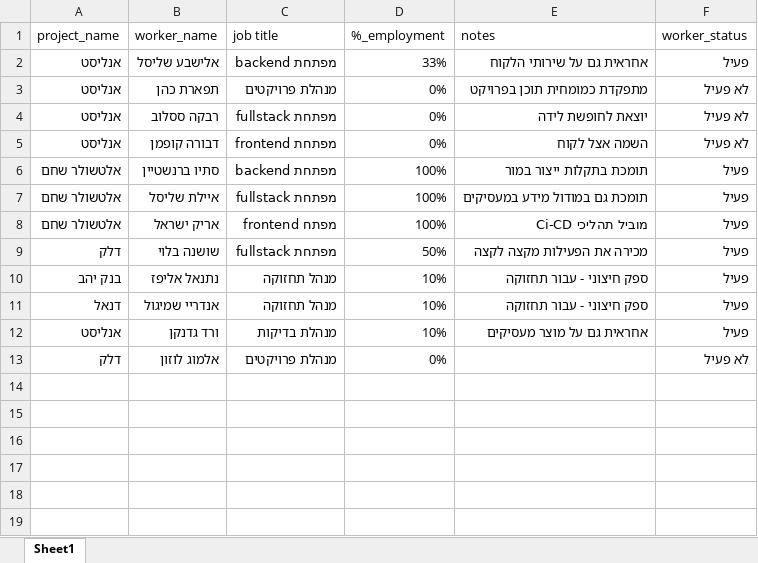
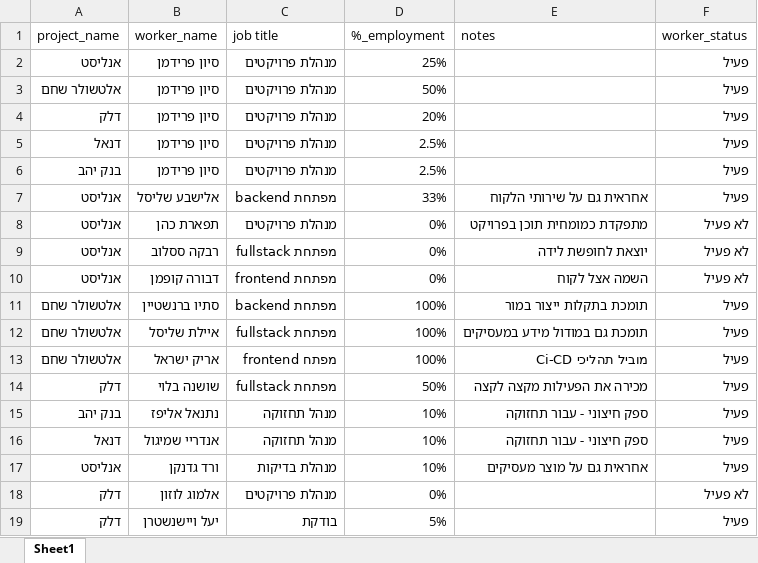
Before and after one commit to Sivan-Fried/ai-dashboard, an Excel workbook: resources.xlsx, sheet Sheet1, drawn as a sheet; values as stored, in another font and other column widths than the file's, no borders; the diff names each change by its address in the sheet, - before the commit and + after, or states it on an @@ line.

Commit message:
Add files via upload

```diff
--- a/resources.xlsx (sheet Sheet1)
+++ b/resources.xlsx (sheet Sheet1)
+row 2: אנליסט | סיון פרידמן | מנהלת פרויקטים | 25% |  | פעיל
+row 3: אלטשולר שחם | סיון פרידמן | מנהלת פרויקטים | 50% |  | פעיל
+row 4: דלק | סיון פרידמן | מנהלת פרויקטים | 20% |  | פעיל
+row 5: דנאל | סיון פרידמן | מנהלת פרויקטים | 2.5% |  | פעיל
+row 6: בנק יהב | סיון פרידמן | מנהלת פרויקטים | 2.5% |  | פעיל
+row 19: דלק | יעל ויישנשטרן | בודקת | 5% |  | פעיל
```
